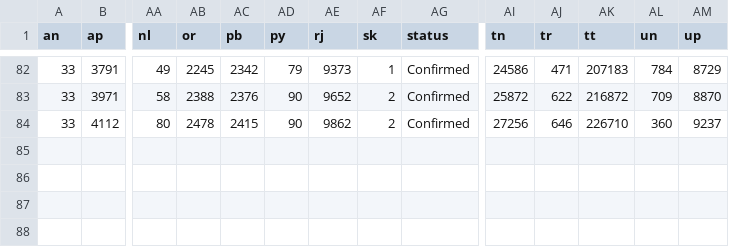
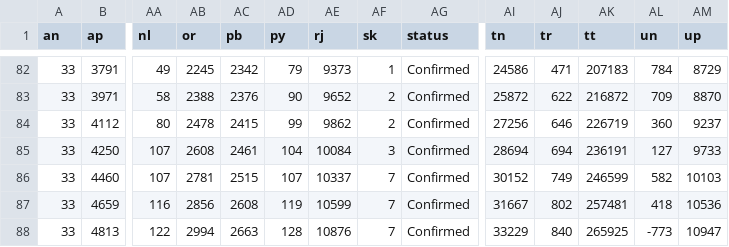
Before and after one commit to aayushgupta97/covid-dash, a CSV file: data/cumulative/confirmed.csv, drawn as a sheet; only a part is shown, gaps mark what is left out; rows hold the shown columns only; the diff names each change by its address in the sheet, - before the commit and + after, or states it on an @@ line.

Commit message:
update get_data for empty string vals

```diff
--- a/data/cumulative/confirmed.csv
+++ b/data/cumulative/confirmed.csv
-AD84 (py): 90
+AD84 (py): 99
-AK84 (tt): 226710
+AK84 (tt): 226719
+row 85: 33 | 4250 | 107 | 2608 | 2461 | 104 | 10084 | 3 | Confirmed | 28694 | 694 | 236191 | 127 | 9733
+row 86: 33 | 4460 | 107 | 2781 | 2515 | 107 | 10337 | 7 | Confirmed | 30152 | 749 | 246599 | 582 | 10103
+row 87: 33 | 4659 | 116 | 2856 | 2608 | 119 | 10599 | 7 | Confirmed | 31667 | 802 | 257481 | 418 | 10536
+row 88: 33 | 4813 | 122 | 2994 | 2663 | 128 | 10876 | 7 | Confirmed | 33229 | 840 | 265925 | -773 | 10947
```
Also changed, not shown: data/cumulative/deceased.csv, data/cumulative/recovered.csv, 16 other files.
